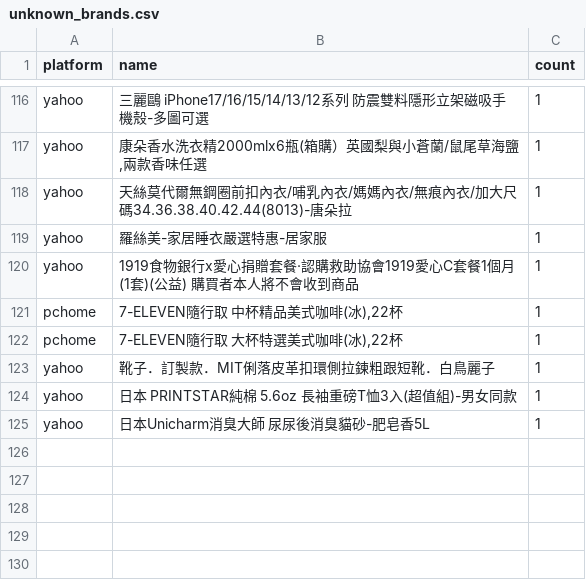
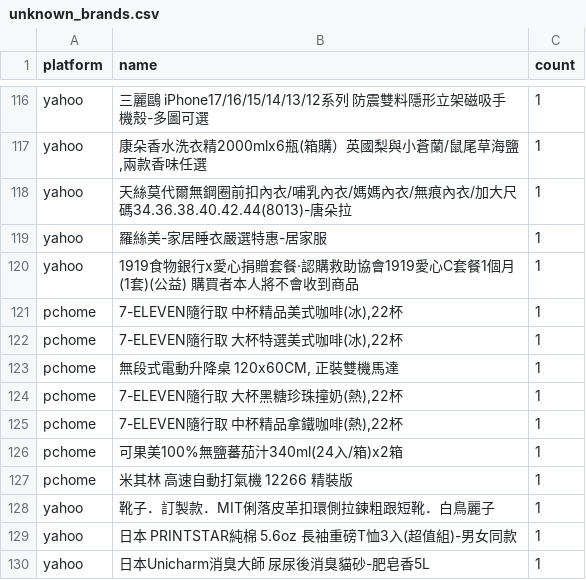
Before and after one commit to jerrycp-lab/momo-sales-monitor, a CSV file: compare/data/unknown_brands.csv, drawn as a sheet; only a part is shown, gaps mark what is left out; the diff names each change by its address in the sheet, - before the commit and + after, or states it on an @@ line.

```diff
--- a/compare/data/unknown_brands.csv
+++ b/compare/data/unknown_brands.csv
+row 123: pchome | 無段式電動升降桌 120x60CM, 正裝雙機馬達 | 1
+row 124: pchome | 7-ELEVEN隨行取 大杯黑糖珍珠撞奶(熱),22杯 | 1
+row 125: pchome | 7-ELEVEN隨行取 中杯精品拿鐵咖啡(熱),22杯 | 1
+row 126: pchome | 可果美100%無鹽蕃茄汁340ml(24入/箱)x2箱 | 1
+row 127: pchome | 米其林 高速自動打氣機 12266 精裝版 | 1
```
Also changed, not shown: compare/data/matches.csv, 2 other files.
